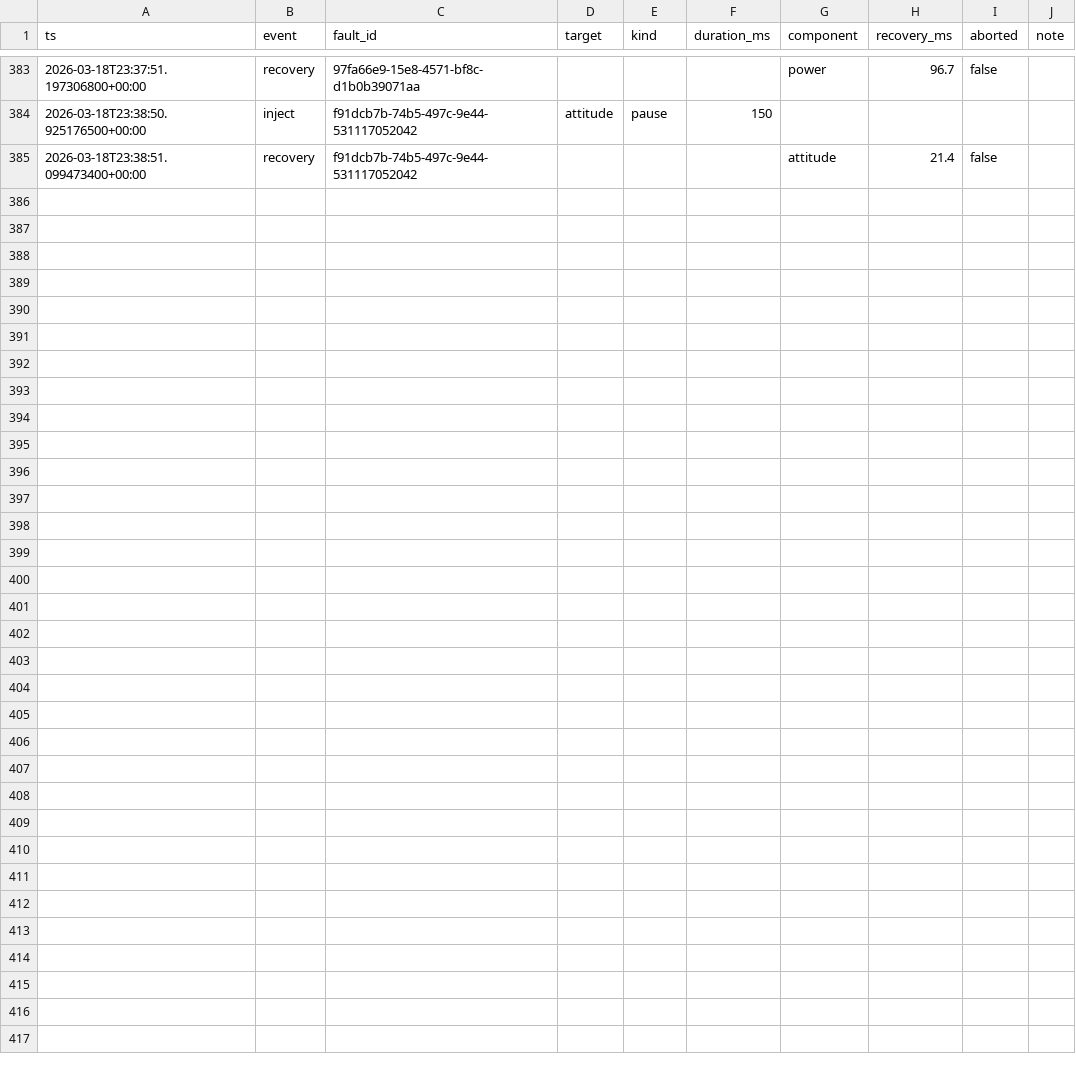
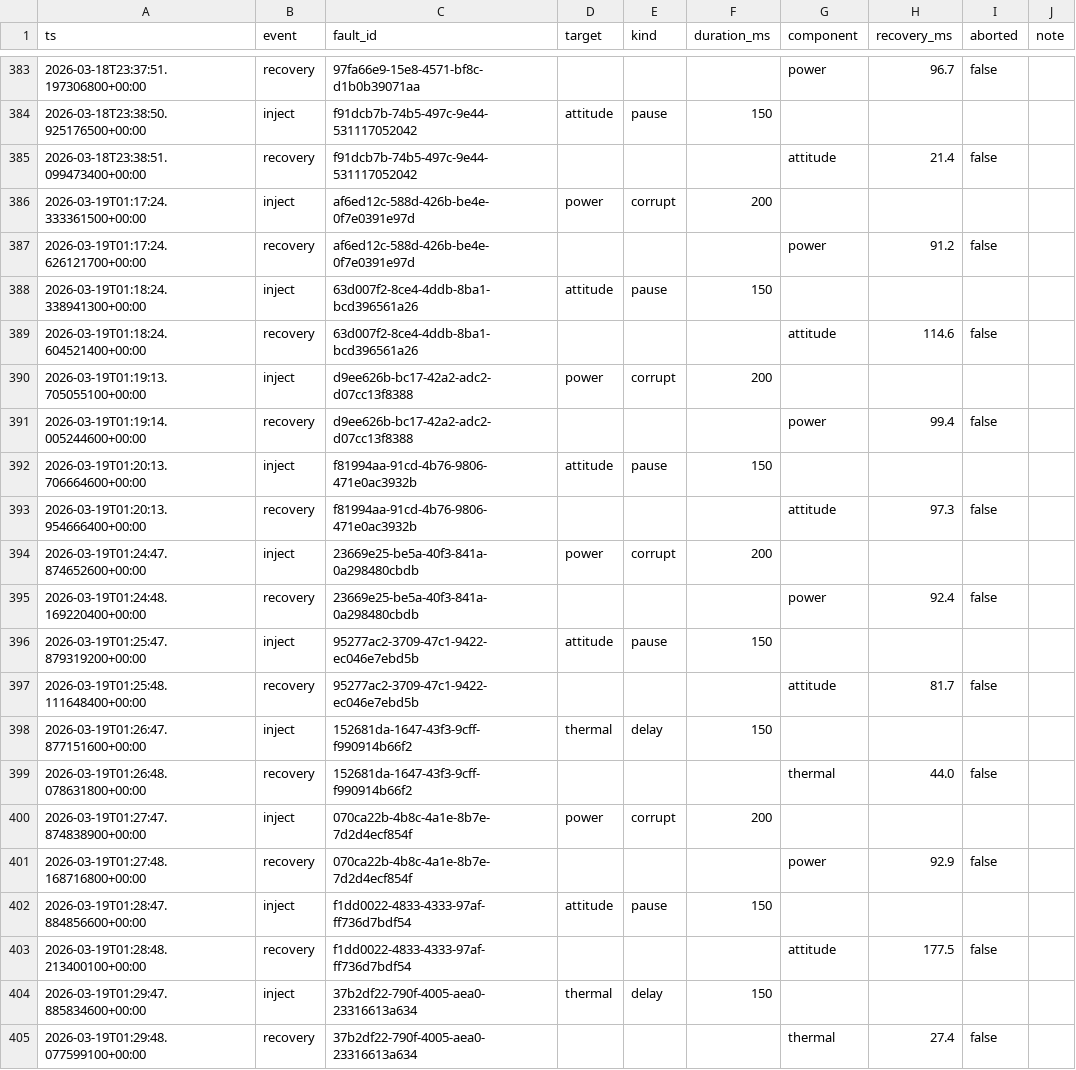
Before and after one commit to Tyyyyy20/RTS-Assignment, a CSV file: satellite_ocs/logs/faults.csv, drawn as a sheet; only a part is shown, gaps mark what is left out.

```diff
--- a/satellite_ocs/logs/faults.csv
+++ b/satellite_ocs/logs/faults.csv
@@ -385 +385,21 @@ ts,event,fault_id,target,kind,duration_ms,component,recovery_ms,aborted,note
 2026-03-18T23:38:51.099473400+00:00,recovery,f91dcb7b-74b5-497c-9e44-531117052042,,,,attitude,21.4,false,
+2026-03-19T01:17:24.333361500+00:00,inject,af6ed12c-588d-426b-be4e-0f7e0391e97d,power,corrupt,200,,,,
+2026-03-19T01:17:24.626121700+00:00,recovery,af6ed12c-588d-426b-be4e-0f7e0391e97d,,,,power,91.2,false,
+2026-03-19T01:18:24.338941300+00:00,inject,63d007f2-8ce4-4ddb-8ba1-bcd396561a26,attitude,pause,150,,,,
+2026-03-19T01:18:24.604521400+00:00,recovery,63d007f2-8ce4-4ddb-8ba1-bcd396561a26,,,,attitude,114.6,false,
+2026-03-19T01:19:13.705055100+00:00,inject,d9ee626b-bc17-42a2-adc2-d07cc13f8388,power,corrupt,200,,,,
+2026-03-19T01:19:14.005244600+00:00,recovery,d9ee626b-bc17-42a2-adc2-d07cc13f8388,,,,power,99.4,false,
+2026-03-19T01:20:13.706664600+00:00,inject,f81994aa-91cd-4b76-9806-471e0ac3932b,attitude,pause,150,,,,
+2026-03-19T01:20:13.954666400+00:00,recovery,f81994aa-91cd-4b76-9806-471e0ac3932b,,,,attitude,97.3,false,
+2026-03-19T01:24:47.874652600+00:00,inject,23669e25-be5a-40f3-841a-0a298480cbdb,power,corrupt,200,,,,
+2026-03-19T01:24:48.169220400+00:00,recovery,23669e25-be5a-40f3-841a-0a298480cbdb,,,,power,92.4,false,
+2026-03-19T01:25:47.879319200+00:00,inject,95277ac2-3709-47c1-9422-ec046e7ebd5b,attitude,pause,150,,,,
+2026-03-19T01:25:48.111648400+00:00,recovery,95277ac2-3709-47c1-9422-ec046e7ebd5b,,,,attitude,81.7,false,
+2026-03-19T01:26:47.877151600+00:00,inject,152681da-1647-43f3-9cff-f990914b66f2,thermal,delay,150,,,,
+2026-03-19T01:26:48.078631800+00:00,recovery,152681da-1647-43f3-9cff-f990914b66f2,,,,thermal,44.0,false,
+2026-03-19T01:27:47.874838900+00:00,inject,070ca22b-4b8c-4a1e-8b7e-7d2d4ecf854f,power,corrupt,200,,,,
+2026-03-19T01:27:48.168716800+00:00,recovery,070ca22b-4b8c-4a1e-8b7e-7d2d4ecf854f,,,,power,92.9,false,
+2026-03-19T01:28:47.884856600+00:00,inject,f1dd0022-4833-4333-97af-ff736d7bdf54,attitude,pause,150,,,,
+2026-03-19T01:28:48.213400100+00:00,recovery,f1dd0022-4833-4333-97af-ff736d7bdf54,,,,attitude,177.5,false,
+2026-03-19T01:29:47.885834600+00:00,inject,37b2df22-790f-4005-aea0-23316613a634,thermal,delay,150,,,,
+2026-03-19T01:29:48.077599100+00:00,recovery,37b2df22-790f-4005-aea0-23316613a634,,,,thermal,27.4,false,
```
Also changed, not shown: 10 other files.
